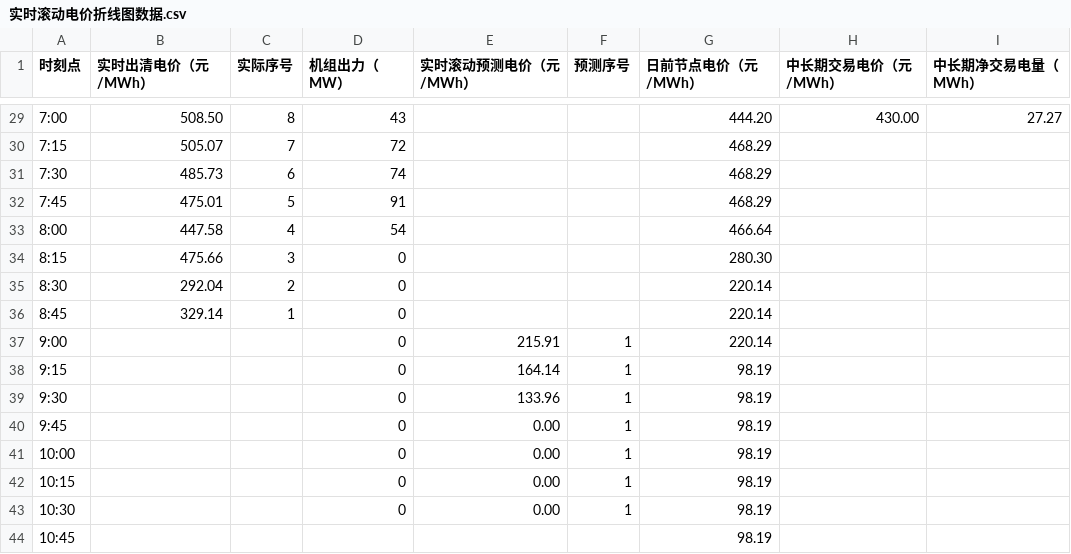
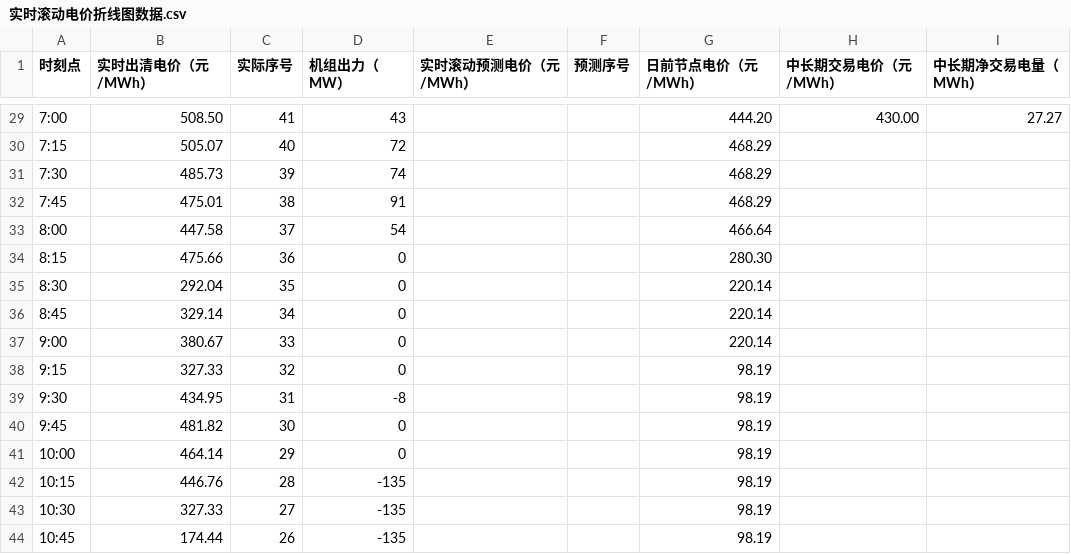
Before and after one commit to arliu633-glitch/hb-price-chart-public, a CSV file: 实时滚动电价折线图数据.csv, drawn as a sheet; only a part is shown, gaps mark what is left out; the diff covers the shown part only.

```diff
--- a/实时滚动电价折线图数据.csv
+++ b/实时滚动电价折线图数据.csv
@@ -29,16 +29,16 @@
-7:00,508.50,8,43,,,444.20,430.00,27.27
-7:15,505.07,7,72,,,468.29,,
-7:30,485.73,6,74,,,468.29,,
-7:45,475.01,5,91,,,468.29,,
-8:00,447.58,4,54,,,466.64,,
-8:15,475.66,3,0,,,280.30,,
-8:30,292.04,2,0,,,220.14,,
-8:45,329.14,1,0,,,220.14,,
-9:00,,,0,215.91,1,220.14,,
-9:15,,,0,164.14,1,98.19,,
-9:30,,,0,133.96,1,98.19,,
-9:45,,,0,0.00,1,98.19,,
-10:00,,,0,0.00,1,98.19,,
-10:15,,,0,0.00,1,98.19,,
-10:30,,,0,0.00,1,98.19,,
-10:45,,,,,,98.19,,
+7:00,508.50,41,43,,,444.20,430.00,27.27
+7:15,505.07,40,72,,,468.29,,
+7:30,485.73,39,74,,,468.29,,
+7:45,475.01,38,91,,,468.29,,
+8:00,447.58,37,54,,,466.64,,
+8:15,475.66,36,0,,,280.30,,
+8:30,292.04,35,0,,,220.14,,
+8:45,329.14,34,0,,,220.14,,
+9:00,380.67,33,0,,,220.14,,
+9:15,327.33,32,0,,,98.19,,
+9:30,434.95,31,-8,,,98.19,,
+9:45,481.82,30,0,,,98.19,,
+10:00,464.14,29,0,,,98.19,,
+10:15,446.76,28,-135,,,98.19,,
+10:30,327.33,27,-135,,,98.19,,
+10:45,174.44,26,-135,,,98.19,,
```
Also changed, not shown: 123 edited cells elsewhere in this file, 2 other files.
